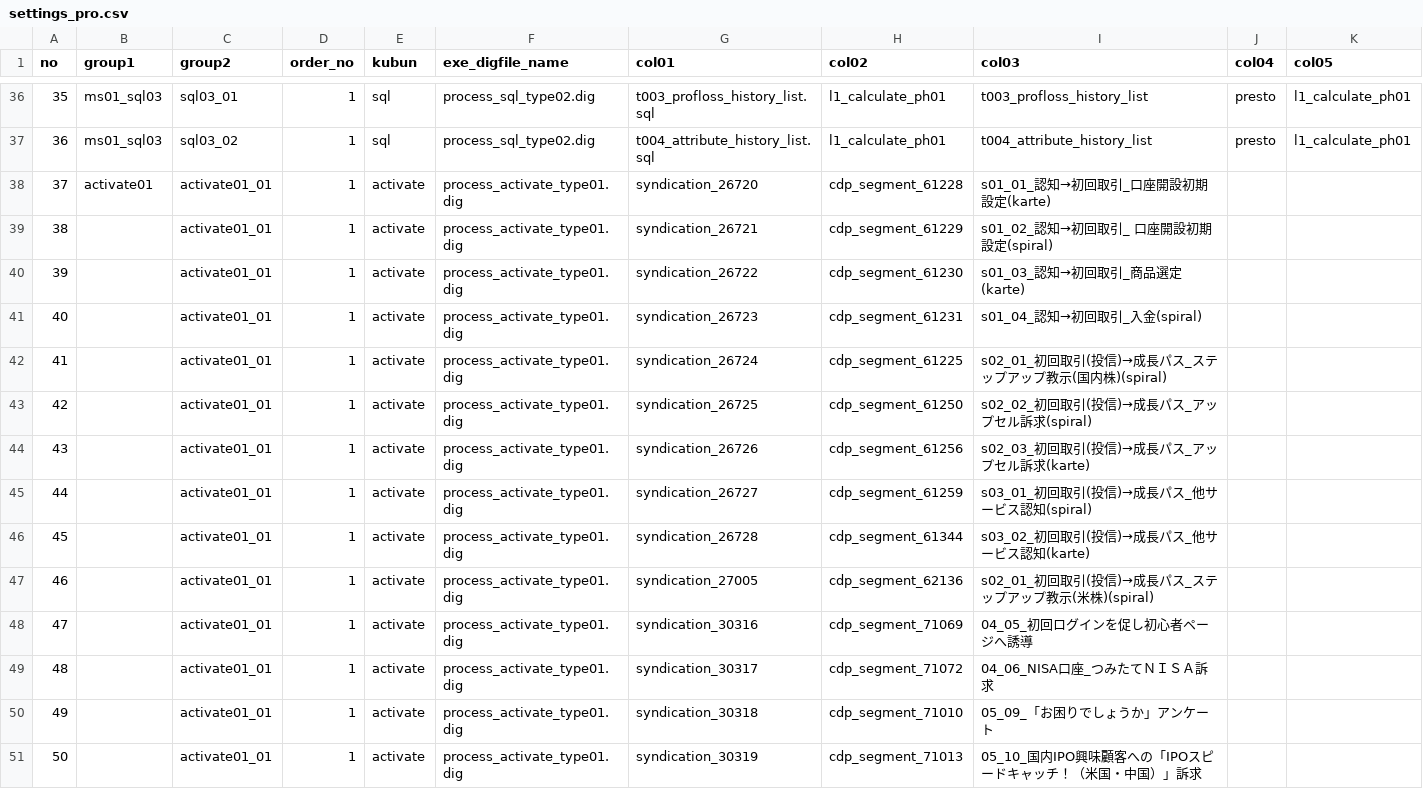
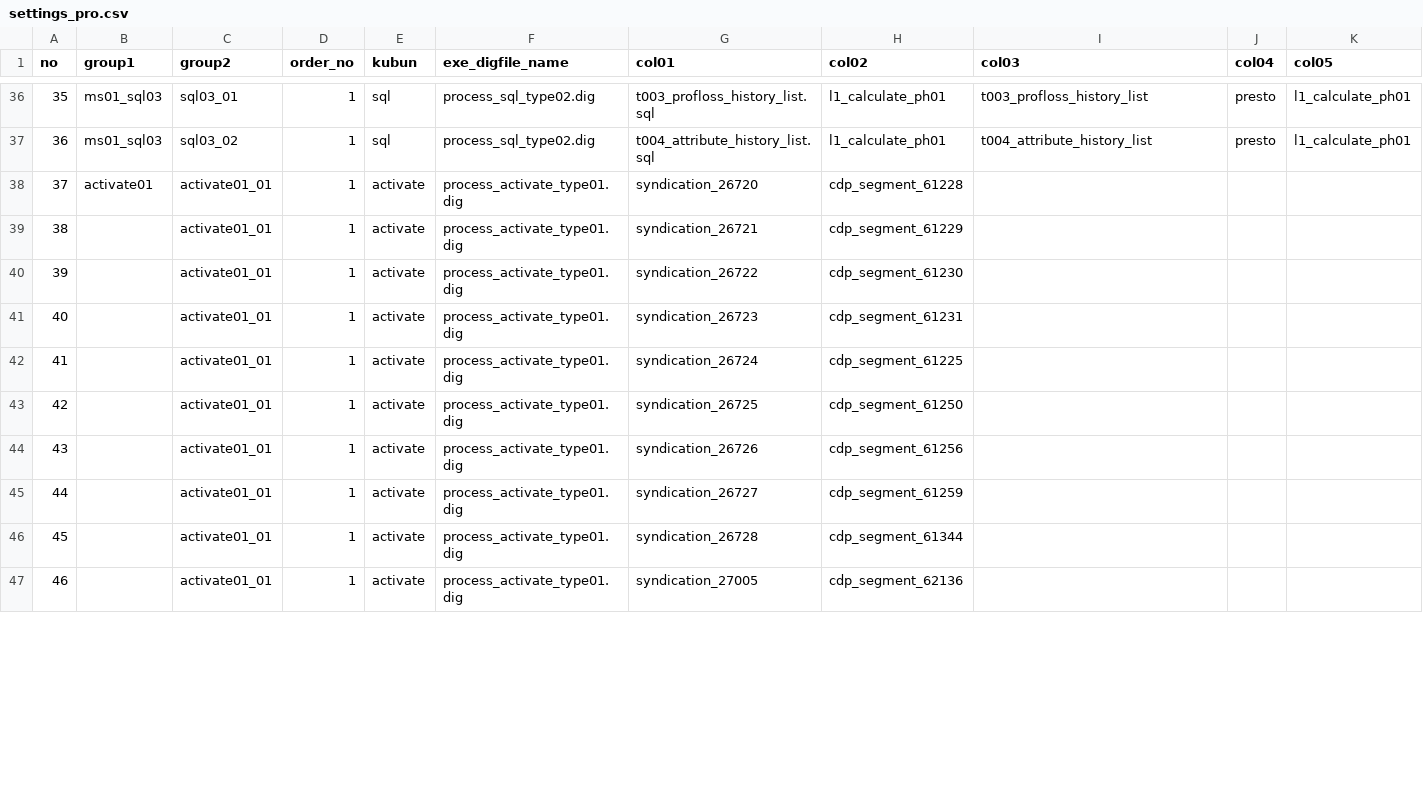
Before and after one commit to haru0920/github, a CSV file: 001_sbi/sbi_daily_calculate/control/settings_pro.csv, drawn as a sheet; only a part is shown, gaps mark what is left out; rows hold the shown columns only; the diff covers the shown part only; the diff names each change by its address in the sheet, - before the commit and + after, or states it on an @@ line.

```diff
--- a/001_sbi/sbi_daily_calculate/control/settings_pro.csv
+++ b/001_sbi/sbi_daily_calculate/control/settings_pro.csv
-I38 (col03): s01_01_認知→初回取引_口座開設初期設定(karte)
+I38 (col03): (empty)
-I39 (col03): s01_02_認知→初回取引_ 口座開設初期設定(spiral)
+I39 (col03): (empty)
-I40 (col03): s01_03_認知→初回取引_商品選定(karte)
+I40 (col03): (empty)
-I41 (col03): s01_04_認知→初回取引_入金(spiral)
+I41 (col03): (empty)
-I42 (col03): s02_01_初回取引(投信)→成長パス_ステップアップ教示(国内株)(spiral)
+I42 (col03): (empty)
-I43 (col03): s02_02_初回取引(投信)→成長パス_アップセル訴求(spiral)
+I43 (col03): (empty)
-I44 (col03): s02_03_初回取引(投信)→成長パス_アップセル訴求(karte)
+I44 (col03): (empty)
-I45 (col03): s03_01_初回取引(投信)→成長パス_他サービス認知(spiral)
+I45 (col03): (empty)
-I46 (col03): s03_02_初回取引(投信)→成長パス_他サービス認知(karte)
+I46 (col03): (empty)
-I47 (col03): s02_01_初回取引(投信)→成長パス_ステップアップ教示(米株)(spiral)
+I47 (col03): (empty)
-row 48: 47 |  | activate01_01 | 1 | activate | process_activate_type01.dig | syndication_30316 | cdp_segment_71069 | 04_05_初回ログインを促し初心者ページへ誘導
-row 49: 48 |  | activate01_01 | 1 | activate | process_activate_type01.dig | syndication_30317 | cdp_segment_71072 | 04_06_NISA口座_つみたてＮＩＳＡ訴求
-row 50: 49 |  | activate01_01 | 1 | activate | process_activate_type01.dig | syndication_30318 | cdp_segment_71010 | 05_09_「お困りでしょうか」アンケート
-row 51: 50 |  | activate01_01 | 1 | activate | process_activate_type01.dig | syndication_30319 | cdp_segment_71013 | 05_10_国内IPO興味顧客への「IPOスピードキャッチ！（米国・中国）」訴求
```
Also changed, not shown: 10 removed rows and row numbers in column A elsewhere in this file, 5 other files.
